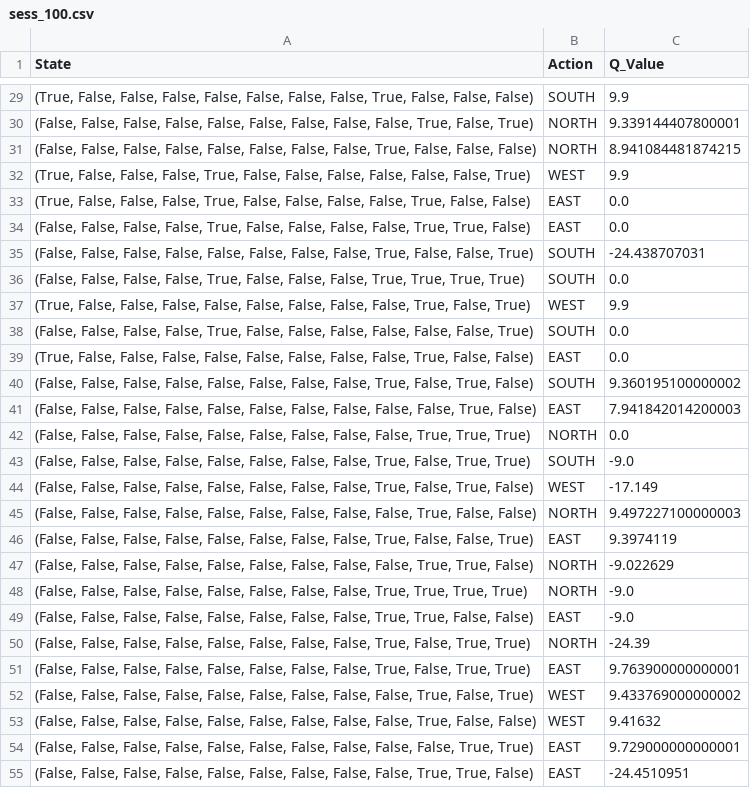
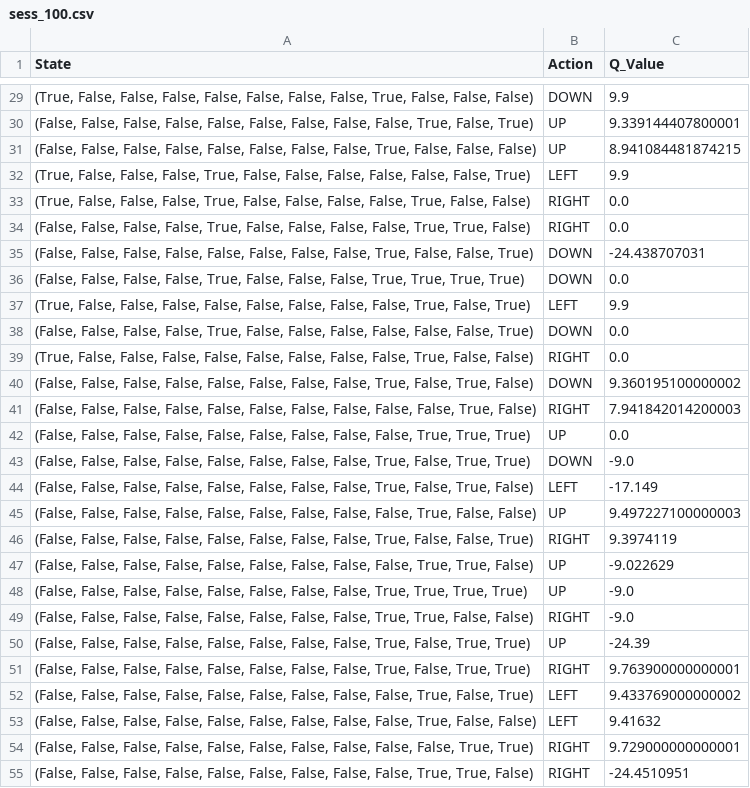
Before and after one commit to ltuffery/Learn2Slither, a CSV file: data/sess_100.csv, drawn as a sheet; only a part is shown, gaps mark what is left out; the diff covers the shown part only.

```diff
--- a/data/sess_100.csv
+++ b/data/sess_100.csv
@@ -29,27 +29,27 @@ State,Action,Q_Value
-"(True, False, False, False, False, False, False, False, True, False, False, False)",SOUTH,9.9
-"(False, False, False, False, False, False, False, False, False, True, False, True)",NORTH,9.339144407800001
-"(False, False, False, False, False, False, False, False, True, False, False, False)",NORTH,8.941084481874215
-"(True, False, False, False, True, False, False, False, False, False, False, True)",WEST,9.9
-"(True, False, False, False, True, False, False, False, False, True, False, False)",EAST,0.0
-"(False, False, False, False, True, False, False, False, False, True, True, False)",EAST,0.0
-"(False, False, False, False, False, False, False, False, True, False, False, True)",SOUTH,-24.438707031
-"(False, False, False, False, True, False, False, False, True, True, True, True)",SOUTH,0.0
-"(True, False, False, False, False, False, False, False, False, True, False, True)",WEST,9.9
-"(False, False, False, False, True, False, False, False, False, False, False, True)",SOUTH,0.0
-"(True, False, False, False, False, False, False, False, False, True, False, False)",EAST,0.0
-"(False, False, False, False, False, False, False, False, True, False, True, False)",SOUTH,9.360195100000002
-"(False, False, False, False, False, False, False, False, False, False, True, False)",EAST,7.941842014200003
-"(False, False, False, False, False, False, False, False, False, True, True, True)",NORTH,0.0
-"(False, False, False, False, False, False, False, False, True, False, True, True)",SOUTH,-9.0
-"(False, False, False, False, False, False, False, False, True, False, True, False)",WEST,-17.149
-"(False, False, False, False, False, False, False, False, False, True, False, False)",NORTH,9.497227100000003
-"(False, False, False, False, False, False, False, False, True, False, False, True)",EAST,9.3974119
-"(False, False, False, False, False, False, False, False, False, True, True, False)",NORTH,-9.022629
-"(False, False, False, False, False, False, False, False, True, True, True, True)",NORTH,-9.0
-"(False, False, False, False, False, False, False, False, True, True, False, False)",EAST,-9.0
-"(False, False, False, False, False, False, False, False, True, False, True, True)",NORTH,-24.39
-"(False, False, False, False, False, False, False, False, True, False, True, True)",EAST,9.763900000000001
-"(False, False, False, False, False, False, False, False, False, True, False, True)",WEST,9.433769000000002
-"(False, False, False, False, False, False, False, False, False, True, False, False)",WEST,9.41632
-"(False, False, False, False, False, False, False, False, False, False, True, True)",EAST,9.729000000000001
-"(False, False, False, False, False, False, False, False, False, True, True, False)",EAST,-24.4510951
+"(True, False, False, False, False, False, False, False, True, False, False, False)",DOWN,9.9
+"(False, False, False, False, False, False, False, False, False, True, False, True)",UP,9.339144407800001
+"(False, False, False, False, False, False, False, False, True, False, False, False)",UP,8.941084481874215
+"(True, False, False, False, True, False, False, False, False, False, False, True)",LEFT,9.9
+"(True, False, False, False, True, False, False, False, False, True, False, False)",RIGHT,0.0
+"(False, False, False, False, True, False, False, False, False, True, True, False)",RIGHT,0.0
+"(False, False, False, False, False, False, False, False, True, False, False, True)",DOWN,-24.438707031
+"(False, False, False, False, True, False, False, False, True, True, True, True)",DOWN,0.0
+"(True, False, False, False, False, False, False, False, False, True, False, True)",LEFT,9.9
+"(False, False, False, False, True, False, False, False, False, False, False, True)",DOWN,0.0
+"(True, False, False, False, False, False, False, False, False, True, False, False)",RIGHT,0.0
+"(False, False, False, False, False, False, False, False, True, False, True, False)",DOWN,9.360195100000002
+"(False, False, False, False, False, False, False, False, False, False, True, False)",RIGHT,7.941842014200003
+"(False, False, False, False, False, False, False, False, False, True, True, True)",UP,0.0
+"(False, False, False, False, False, False, False, False, True, False, True, True)",DOWN,-9.0
+"(False, False, False, False, False, False, False, False, True, False, True, False)",LEFT,-17.149
+"(False, False, False, False, False, False, False, False, False, True, False, False)",UP,9.497227100000003
+"(False, False, False, False, False, False, False, False, True, False, False, True)",RIGHT,9.3974119
+"(False, False, False, False, False, False, False, False, False, True, True, False)",UP,-9.022629
+"(False, False, False, False, False, False, False, False, True, True, True, True)",UP,-9.0
+"(False, False, False, False, False, False, False, False, True, True, False, False)",RIGHT,-9.0
+"(False, False, False, False, False, False, False, False, True, False, True, True)",UP,-24.39
+"(False, False, False, False, False, False, False, False, True, False, True, True)",RIGHT,9.763900000000001
+"(False, False, False, False, False, False, False, False, False, True, False, True)",LEFT,9.433769000000002
+"(False, False, False, False, False, False, False, False, False, True, False, False)",LEFT,9.41632
+"(False, False, False, False, False, False, False, False, False, False, True, True)",RIGHT,9.729000000000001
+"(False, False, False, False, False, False, False, False, False, True, True, False)",RIGHT,-24.4510951
```
Also changed, not shown: 83 edited cells elsewhere in this file, data/sess_10.csv, data/sess_1400ep.csv, 7 other files.
